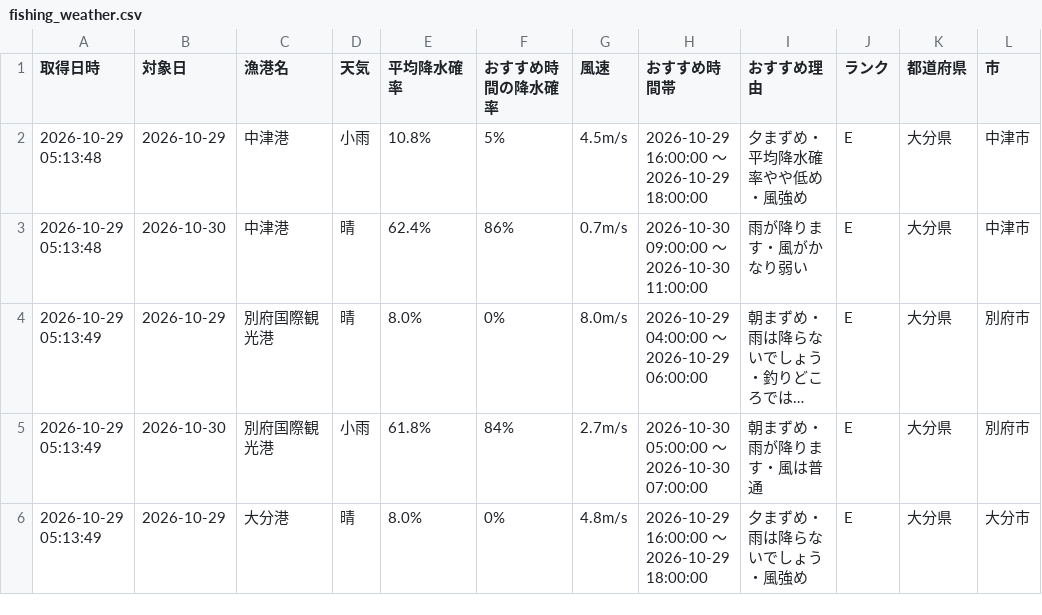
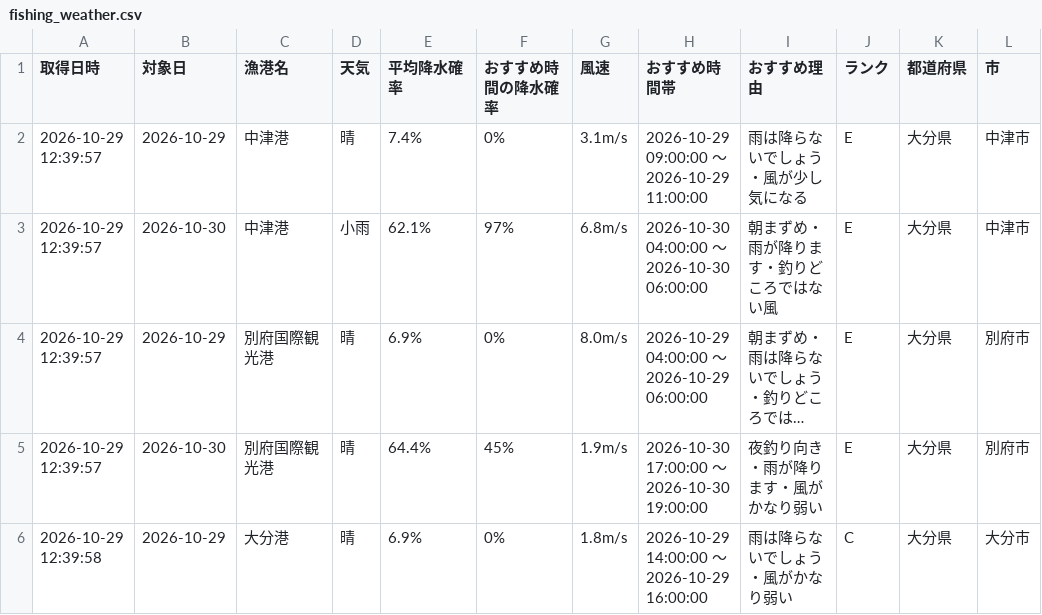
Before and after one commit to Naoya-ya-man/oita-fishing-dashboard, a CSV file: fishing_weather.csv, drawn as a sheet; only a part is shown; long unchanged cells end in …; the diff covers the shown part only; the diff names each change by its address in the sheet, - before the commit and + after, or states it on an @@ line.

```diff
--- a/fishing_weather.csv
+++ b/fishing_weather.csv
-A2:A3 (取得日時): 2026-10-29 05:13:48
+A2:A3 (取得日時): 2026-10-29 12:39:57
-D2 (天気): 小雨
+D2 (天気): 晴
-E2 (平均降水確率): 10.8%
+E2 (平均降水確率): 7.4%
-F2 (おすすめ時間の降水確率): 5%
+F2 (おすすめ時間の降水確率): 0%
-G2 (風速): 4.5m/s
+G2 (風速): 3.1m/s
-H2 (おすすめ時間帯): 2026-10-29 16:00:00 ～ 2026-10-29 18:00:00
+H2 (おすすめ時間帯): 2026-10-29 09:00:00 ～ 2026-10-29 11:00:00
-I2 (おすすめ理由): 夕まずめ・平均降水確率やや低め・風強め
+I2 (おすすめ理由): 雨は降らないでしょう・風が少し気になる
-D3 (天気): 晴
+D3 (天気): 小雨
-E3 (平均降水確率): 62.4%
+E3 (平均降水確率): 62.1%
-F3 (おすすめ時間の降水確率): 86%
+F3 (おすすめ時間の降水確率): 97%
-G3 (風速): 0.7m/s
+G3 (風速): 6.8m/s
-H3 (おすすめ時間帯): 2026-10-30 09:00:00 ～ 2026-10-30 11:00:00
+H3 (おすすめ時間帯): 2026-10-30 04:00:00 ～ 2026-10-30 06:00:00
-I3 (おすすめ理由): 雨が降ります・風がかなり弱い
+I3 (おすすめ理由): 朝まずめ・雨が降ります・釣りどころではない風
-A4:A5 (取得日時): 2026-10-29 05:13:49
+A4:A5 (取得日時): 2026-10-29 12:39:57
-E4 (平均降水確率): 8.0%
+E4 (平均降水確率): 6.9%
-D5 (天気): 小雨
+D5 (天気): 晴
-E5 (平均降水確率): 61.8%
+E5 (平均降水確率): 64.4%
-F5 (おすすめ時間の降水確率): 84%
+F5 (おすすめ時間の降水確率): 45%
-G5 (風速): 2.7m/s
+G5 (風速): 1.9m/s
-H5 (おすすめ時間帯): 2026-10-30 05:00:00 ～ 2026-10-30 07:00:00
+H5 (おすすめ時間帯): 2026-10-30 17:00:00 ～ 2026-10-30 19:00:00
-I5 (おすすめ理由): 朝まずめ・雨が降ります・風は普通
+I5 (おすすめ理由): 夜釣り向き・雨が降ります・風がかなり弱い
-A6 (取得日時): 2026-10-29 05:13:49
+A6 (取得日時): 2026-10-29 12:39:58
-E6 (平均降水確率): 8.0%
+E6 (平均降水確率): 6.9%
-G6 (風速): 4.8m/s
+G6 (風速): 1.8m/s
-H6 (おすすめ時間帯): 2026-10-29 16:00:00 ～ 2026-10-29 18:00:00
+H6 (おすすめ時間帯): 2026-10-29 14:00:00 ～ 2026-10-29 16:00:00
-I6 (おすすめ理由): 夕まずめ・雨は降らないでしょう・風強め
+I6 (おすすめ理由): 雨は降らないでしょう・風がかなり弱い
-J6 (ランク): E
+J6 (ランク): C
```
Also changed, not shown: 36 edited cells elsewhere in this file.
